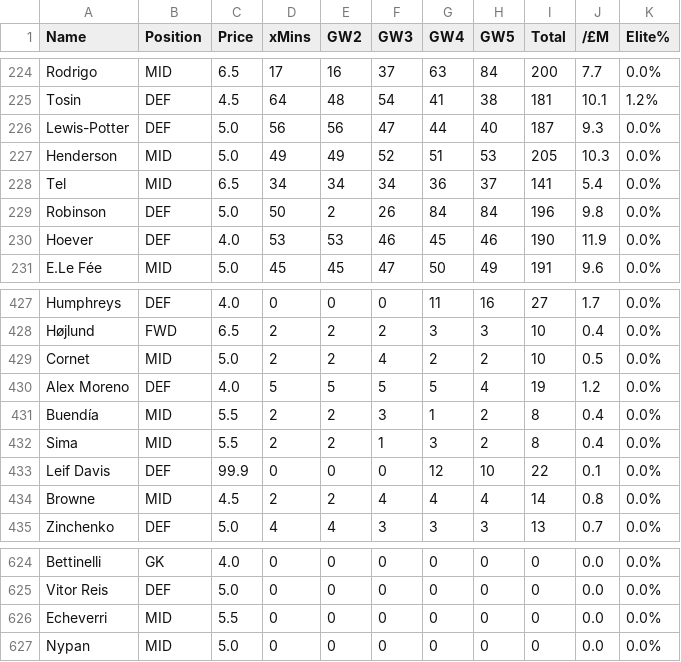
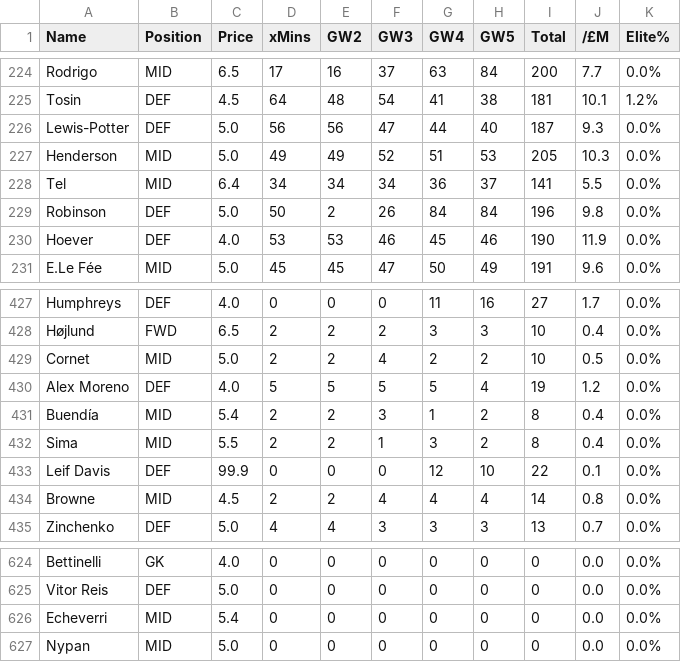
Before and after one commit to sahenshah/fpl-data, a CSV file: backend/expected_data/scout_table_xmins.csv, drawn as a sheet; only a part is shown, gaps mark what is left out; the diff covers the shown part only.

```diff
--- a/backend/expected_data/scout_table_xmins.csv
+++ b/backend/expected_data/scout_table_xmins.csv
@@ -227,3 +227,3 @@ Lewis-Potter,DEF,5.0,56,56,47,44,40,187,9.3,0.0%
 Henderson,MID,5.0,49,49,52,51,53,205,10.3,0.0%
-Tel,MID,6.5,34,34,34,36,37,141,5.4,0.0%
+Tel,MID,6.4,34,34,34,36,37,141,5.5,0.0%
 Robinson,DEF,5.0,50,2,26,84,84,196,9.8,0.0%
@@ -430,3 +430,3 @@ Cornet,MID,5.0,2,2,4,2,2,10,0.5,0.0%
 Alex Moreno,DEF,4.0,5,5,5,5,4,19,1.2,0.0%
-Buendía,MID,5.5,2,2,3,1,2,8,0.4,0.0%
+Buendía,MID,5.4,2,2,3,1,2,8,0.4,0.0%
 Sima,MID,5.5,2,2,1,3,2,8,0.4,0.0%
@@ -625,3 +625,3 @@ Bettinelli,GK,4.0,0,0,0,0,0,0,0.0,0.0%
 Vitor Reis,DEF,5.0,0,0,0,0,0,0,0.0,0.0%
-Echeverri,MID,5.5,0,0,0,0,0,0,0.0,0.0%
+Echeverri,MID,5.4,0,0,0,0,0,0,0.0,0.0%
 Nypan,MID,5.0,0,0,0,0,0,0,0.0,0.0%
```
Also changed, not shown: 10 edited cells elsewhere in this file, backend/expected_data/scout_table.csv, 6 other files.
